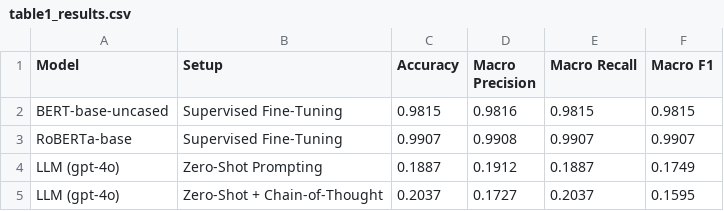
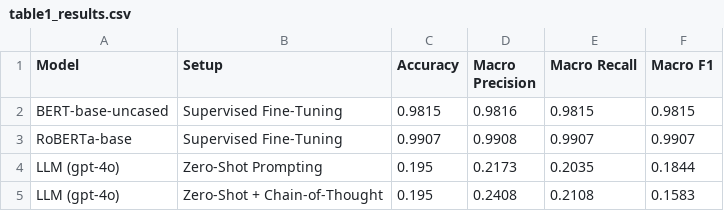
Before and after one commit to liortelman/Finall-Project---Dream, a CSV file: table1_outputs/table1_results.csv, drawn as a sheet.

```diff
--- a/table1_outputs/table1_results.csv
+++ b/table1_outputs/table1_results.csv
@@ -3,3 +3,3 @@ BERT-base-uncased,Supervised Fine-Tuning,0.9815,0.9816,0.9815,0.9815
 RoBERTa-base,Supervised Fine-Tuning,0.9907,0.9908,0.9907,0.9907
-LLM (gpt-4o),Zero-Shot Prompting,0.1887,0.1912,0.1887,0.1749
-LLM (gpt-4o),Zero-Shot + Chain-of-Thought,0.2037,0.1727,0.2037,0.1595
+LLM (gpt-4o),Zero-Shot Prompting,0.195,0.2173,0.2035,0.1844
+LLM (gpt-4o),Zero-Shot + Chain-of-Thought,0.195,0.2408,0.2108,0.1583
```
Also changed, not shown: 3 other files.
